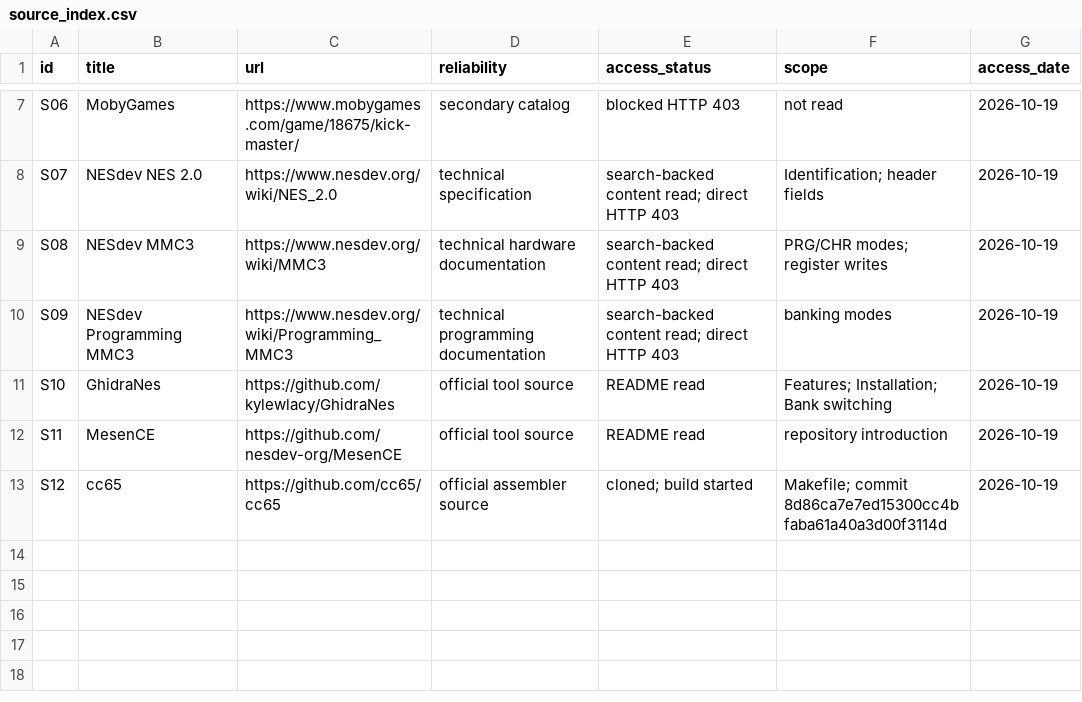
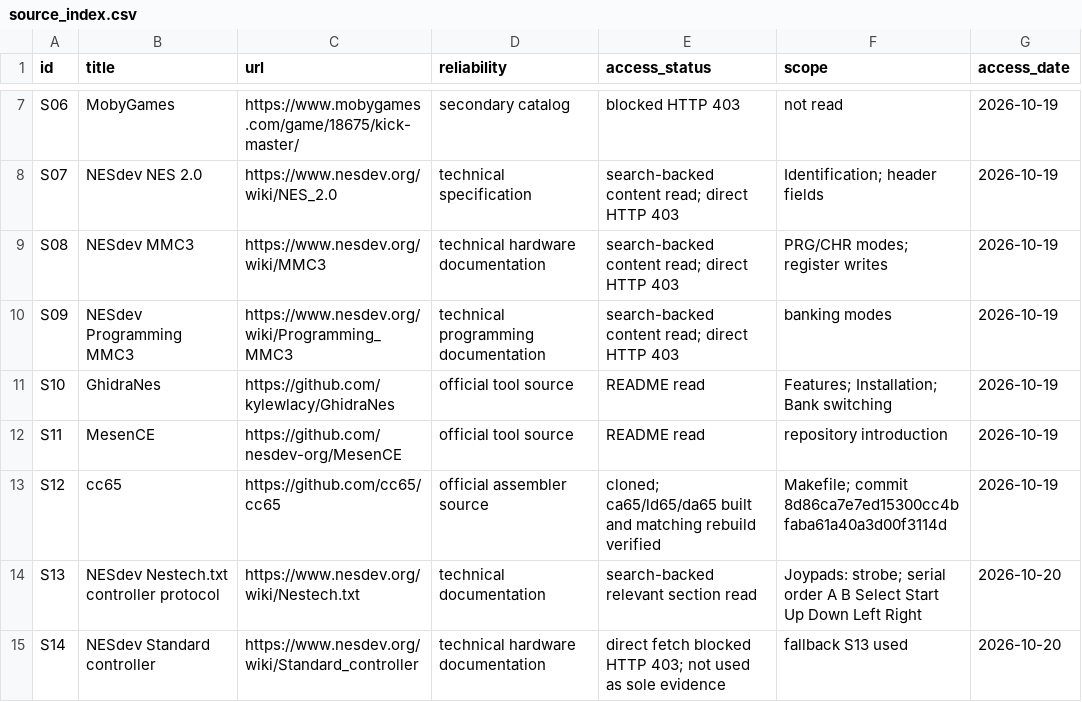
Before and after one commit to iGom/KickMaster, a CSV file: research/source_index.csv, drawn as a sheet; only a part is shown, gaps mark what is left out.

```diff
--- a/research/source_index.csv
+++ b/research/source_index.csv
@@ -12,2 +12,4 @@ S10,GhidraNes,https://github.com/kylewlacy/GhidraNes,official tool source,README
 S11,MesenCE,https://github.com/nesdev-org/MesenCE,official tool source,README read,repository introduction,2026-10-19
-S12,cc65,https://github.com/cc65/cc65,official assembler source,cloned; build started,Makefile; commit 8d86ca7e7ed15300cc4bfaba61a40a3d00f3114d,2026-10-19
+S12,cc65,https://github.com/cc65/cc65,official assembler source,cloned; ca65/ld65/da65 built and matching rebuild verified,Makefile; commit 8d86ca7e7ed15300cc4bfaba61a40a3d00f3114d,2026-10-19
+S13,NESdev Nestech.txt controller protocol,https://www.nesdev.org/wiki/Nestech.txt,technical documentation,search-backed relevant section read,Joypads: strobe; serial order A B Select Start Up Down Left Right,2026-10-20
+S14,NESdev Standard controller,https://www.nesdev.org/wiki/Standard_controller,technical hardware documentation,direct fetch blocked HTTP 403; not used as sole evidence,fallback S13 used,2026-10-20
```
Also changed, not shown: analysis/data_structures.csv, analysis/fixed_window_candidates.csv, 45 other files.
